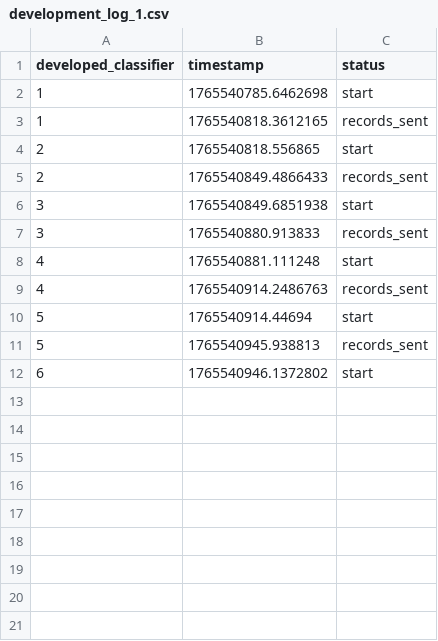
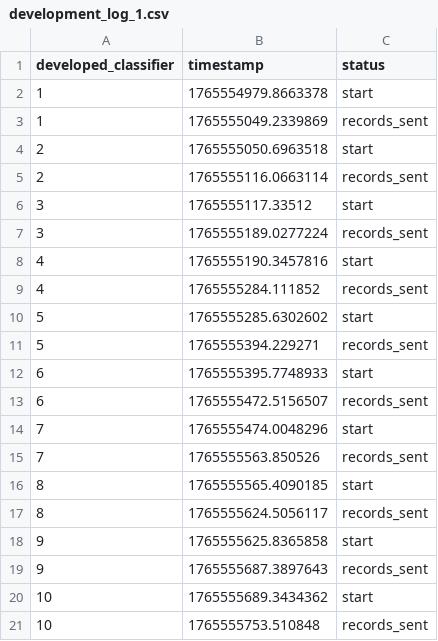
Before and after one commit to ziaUbi/software-engineering-cyberbullying-detection-system-, a CSV file: service_class/logs/development_log_1.csv, drawn as a sheet.

```diff
--- a/service_class/logs/development_log_1.csv
+++ b/service_class/logs/development_log_1.csv
@@ -1,12 +1,21 @@
 developed_classifier,timestamp,status
-1,1765540785.6462698,start
-1,1765540818.3612165,records_sent
-2,1765540818.556865,start
-2,1765540849.4866433,records_sent
-3,1765540849.6851938,start
-3,1765540880.913833,records_sent
-4,1765540881.111248,start
-4,1765540914.2486763,records_sent
-5,1765540914.44694,start
-5,1765540945.938813,records_sent
-6,1765540946.1372802,start
+1,1765554979.8663378,start
+1,1765555049.2339869,records_sent
+2,1765555050.6963518,start
+2,1765555116.0663114,records_sent
+3,1765555117.33512,start
+3,1765555189.0277224,records_sent
+4,1765555190.3457816,start
+4,1765555284.111852,records_sent
+5,1765555285.6302602,start
+5,1765555394.229271,records_sent
+6,1765555395.7748933,start
+6,1765555472.5156507,records_sent
+7,1765555474.0048296,start
+7,1765555563.850526,records_sent
+8,1765555565.4090185,start
+8,1765555624.5056117,records_sent
+9,1765555625.8365858,start
+9,1765555687.3897643,records_sent
+10,1765555689.3434362,start
+10,1765555753.510848,records_sent
```
Also changed, not shown: service_class/logs/development_log_0.csv, service_class/logs/development_log_2.csv, 25 other files.
